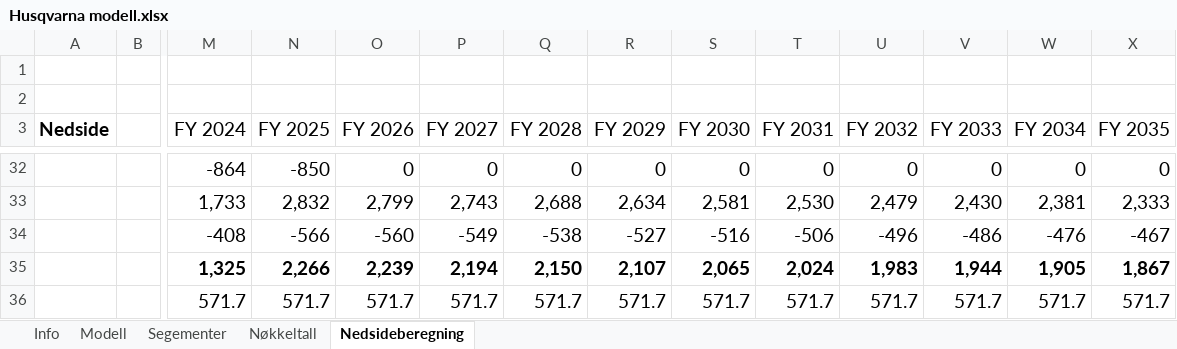
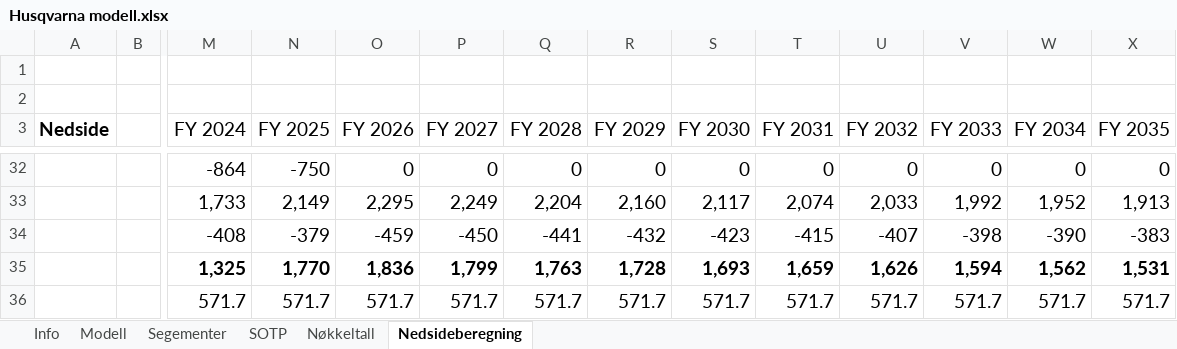
Before and after one commit to AugustHodt/Excel-modeller, an Excel workbook: Husqvarna modell.xlsx, sheet Nedsideberegning, drawn as a sheet; only a part is shown, gaps mark what is left out; values as stored, in another font and other column widths than the file's, no borders; removed rows and columns are numbered as before the commit, all else as after; rows hold the shown columns only; the diff covers the shown part only; the diff names each change by its address in the sheet, - before the commit and + after, or states it on an @@ line.

```diff
--- a/Husqvarna modell.xlsx (sheet Nedsideberegning)
+++ b/Husqvarna modell.xlsx (sheet Nedsideberegning)
+sheet tab: SOTP
-N32 (FY 2025): -850
+N32 (FY 2025): -750
-N33 (FY 2025): 2,832
+N33 (FY 2025): 2,149
-O33 (FY 2026): 2,799
+O33 (FY 2026): 2,295
-P33 (FY 2027): 2,743
+P33 (FY 2027): 2,249
-Q33 (FY 2028): 2,688
+Q33 (FY 2028): 2,204
-R33 (FY 2029): 2,634
+R33 (FY 2029): 2,160
-S33 (FY 2030): 2,581
+S33 (FY 2030): 2,117
-T33 (FY 2031): 2,530
+T33 (FY 2031): 2,074
-U33 (FY 2032): 2,479
+U33 (FY 2032): 2,033
-V33 (FY 2033): 2,430
+V33 (FY 2033): 1,992
-W33 (FY 2034): 2,381
+W33 (FY 2034): 1,952
-X33 (FY 2035): 2,333
+X33 (FY 2035): 1,913
-N34 (FY 2025): -566
+N34 (FY 2025): -379
-O34 (FY 2026): -560
+O34 (FY 2026): -459
-P34 (FY 2027): -549
+P34 (FY 2027): -450
-Q34 (FY 2028): -538
+Q34 (FY 2028): -441
-R34 (FY 2029): -527
+R34 (FY 2029): -432
-S34 (FY 2030): -516
+S34 (FY 2030): -423
-T34 (FY 2031): -506
+T34 (FY 2031): -415
-U34 (FY 2032): -496
+U34 (FY 2032): -407
-V34 (FY 2033): -486
+V34 (FY 2033): -398
-W34 (FY 2034): -476
+W34 (FY 2034): -390
-X34 (FY 2035): -467
+X34 (FY 2035): -383
-row 35:  |  | 1,325 | 2,266 | 2,239 | 2,194 | 2,150 | 2,107 | 2,065 | 2,024 | 1,983 | 1,944 | 1,905 | 1,867
+row 35:  |  | 1,325 | 1,770 | 1,836 | 1,799 | 1,763 | 1,728 | 1,693 | 1,659 | 1,626 | 1,594 | 1,562 | 1,531
```
Also changed, not shown: 14 added rows, 14 removed rows and 89 edited cells elsewhere in this sheet, sheet Modell, sheet Segementer, sheet Nøkkeltall, charts or pictures.
